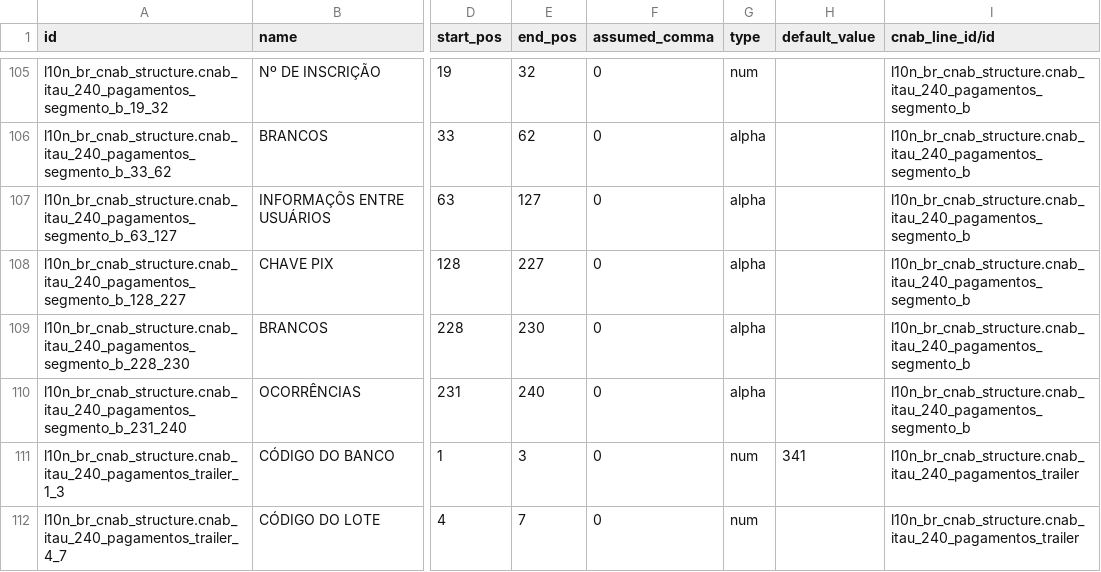
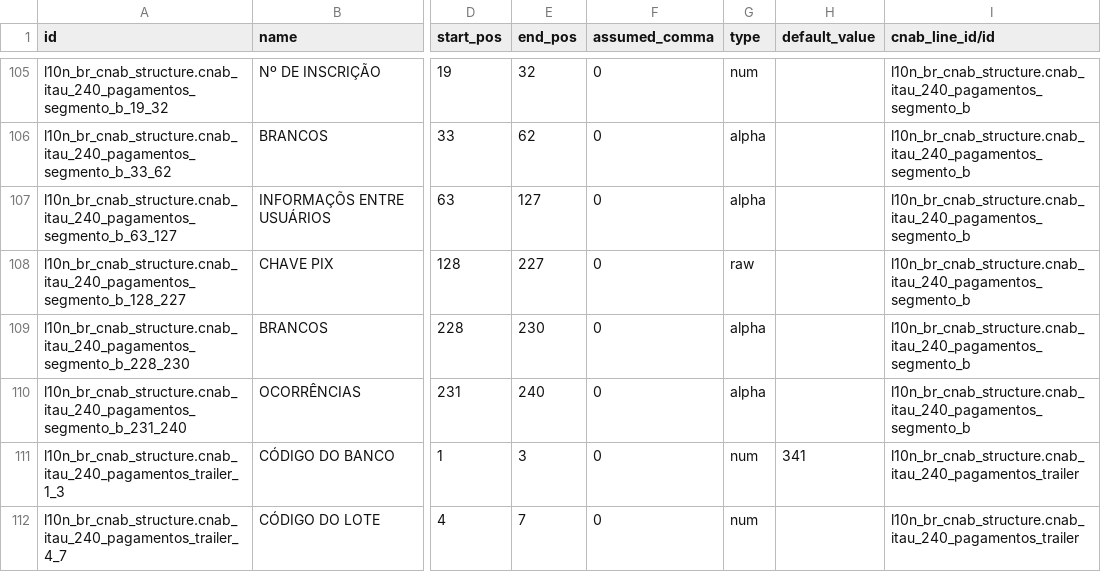
Before and after one commit to kmee/l10n-brazil, a CSV file: l10n_br_cnab_structure/data/l10n_br_cnab.line.field.csv, drawn as a sheet; only a part is shown, gaps mark what is left out; the diff names each change by its address in the sheet, - before the commit and + after, or states it on an @@ line.

Commit message:
[FIX] l10n_br_cnab_structure: send PIX key verbatim and salary by PIX key on Itau
- Add the "raw" field type (strip + ljust, no case/symbol changes) and use
  it for the Itau segment B PIX key (128-227), so e-mail, EVP and phone
  keys are no longer mangled by the alpha formatting.
- Add cnab.payment.way.is_pix and mark Itau way 45, so lines using it fill
  the "pix_key" transfer type (segment A 113-114 = 04) even on non
  PIX-transfer payment modes.
- Fix _compute_cnab_pix_type_id, which assigned the key type to the whole
  recordset instead of each line (wrong TIPO CHAVE in mixed batches).
- Add match_pix_key (any/with_key/without_key) to the CNAB payment rule.
- Block the CNAB generation with a clear error when a line leaving as PIX
  key has a key type without CNAB mapping.

```diff
--- a/l10n_br_cnab_structure/data/l10n_br_cnab.line.field.csv
+++ b/l10n_br_cnab_structure/data/l10n_br_cnab.line.field.csv
-G108 (type): alpha
+G108 (type): raw
```
Also changed, not shown: 10 other files.
